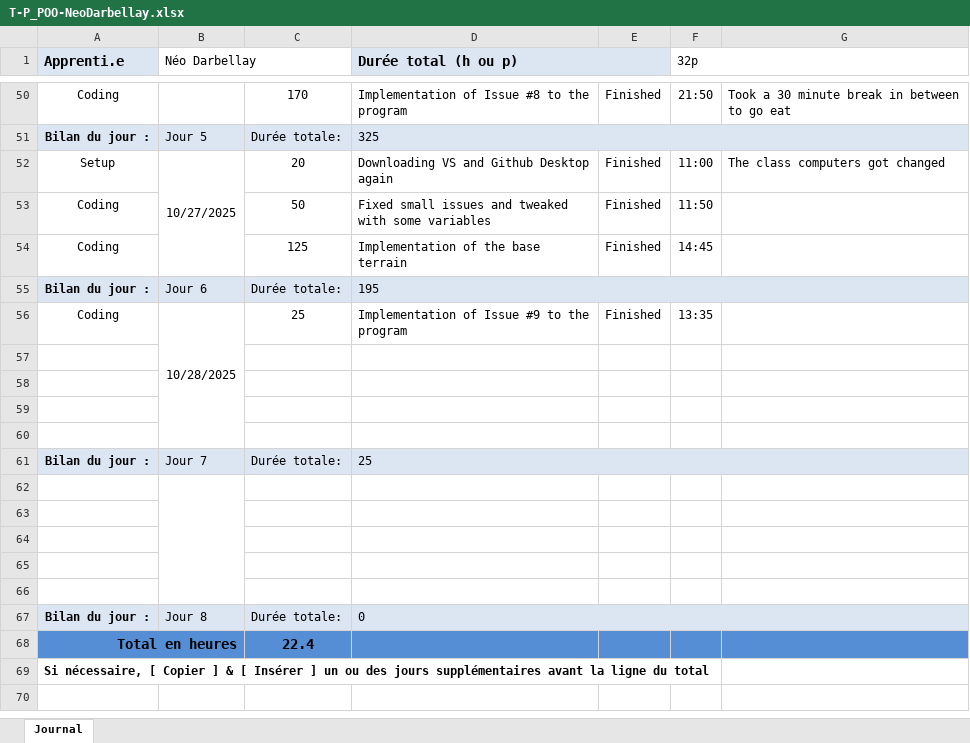
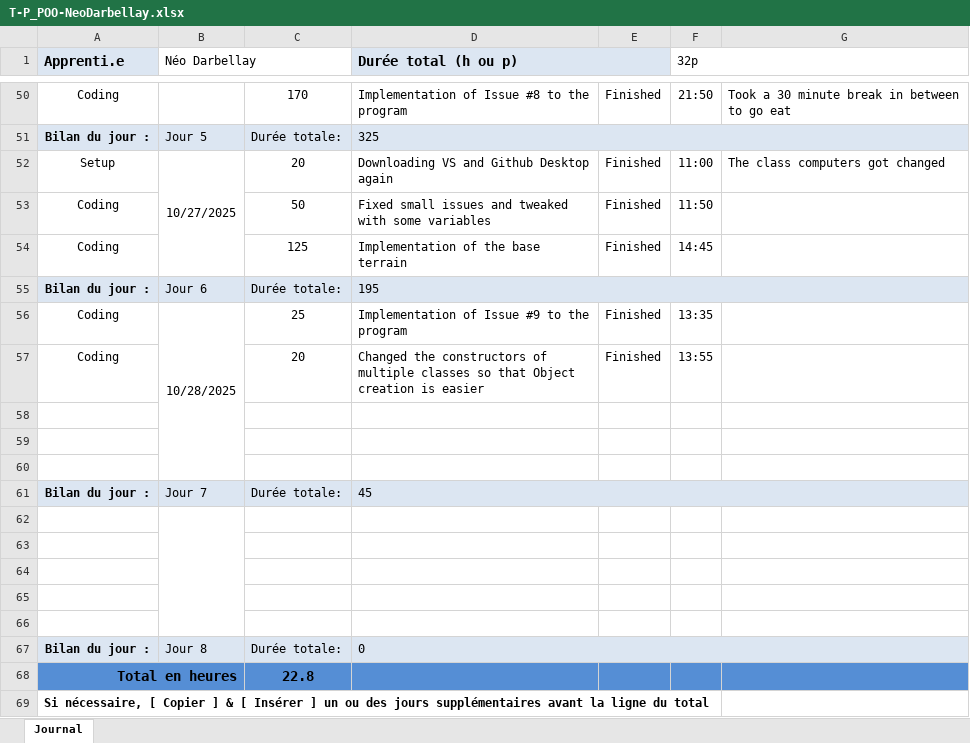
Before and after one commit to neo-darbellay/P_POO-I320, an Excel workbook: T-P_POO-NeoDarbellay.xlsx, sheet Journal, drawn as a sheet; only a part is shown, gaps mark what is left out; values as stored, in another font and other column widths than the file's, no borders; conditional formats not drawn; removed rows and columns are numbered as before the commit, all else as after; the diff names each change by its address in the sheet, - before the commit and + after, or states it on an @@ line.

Commit message:
chore(main): Simplified the class constructors
I also implemented new constructors

```diff
--- a/T-P_POO-NeoDarbellay.xlsx (sheet Journal)
+++ b/T-P_POO-NeoDarbellay.xlsx (sheet Journal)
+row 57: Coding |  | 20 | Changed the constructors of multiple classes so that Object creation is easier | Finished | 13:55
-row 60: (empty)
-D61 (Durée total (h ou p)): 25
+D61 (Durée total (h ou p)): 45
-C68: 22.4
+C68: 22.8
```
Also changed, not shown: 5 other files.
